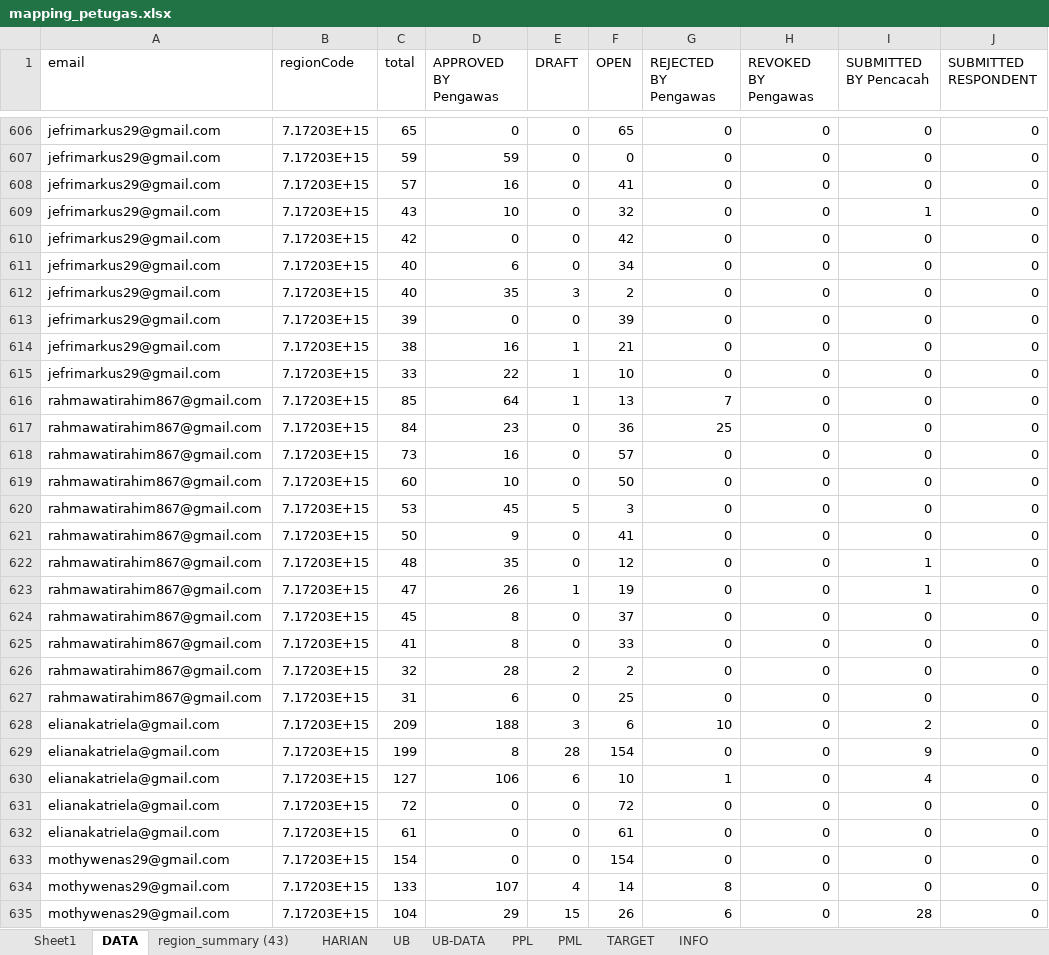
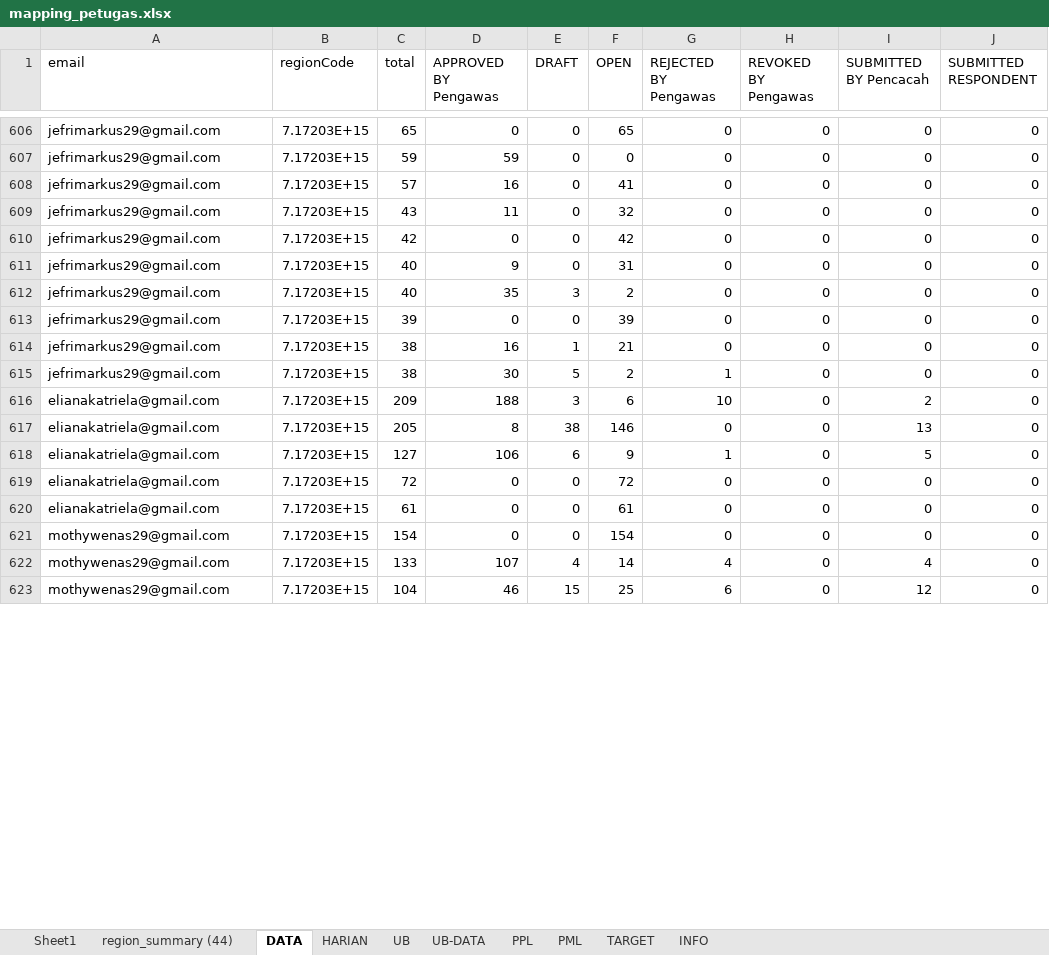
Before and after one commit to gaberielmanalu931/dashboard-petugas, an Excel workbook: mapping_petugas.xlsx, sheet DATA, drawn as a sheet; only a part is shown, gaps mark what is left out; values as stored, in another font and other column widths than the file's, no borders; removed rows and columns are numbered as before the commit, all else as after; the diff covers the shown part only; the diff names each change by its address in the sheet, - before the commit and + after, or states it on an @@ line.

Commit message:
UPDATE DATA

```diff
--- a/mapping_petugas.xlsx (sheet DATA)
+++ b/mapping_petugas.xlsx (sheet DATA)
-sheet tab: region_summary (43)
+sheet tab: region_summary (44)
-D609 (APPROVED BY Pengawas): 10
+D609 (APPROVED BY Pengawas): 11
-I609 (SUBMITTED BY Pencacah): 1
+I609 (SUBMITTED BY Pencacah): 0
-D611 (APPROVED BY Pengawas): 6
+D611 (APPROVED BY Pengawas): 9
-F611 (OPEN): 34
+F611 (OPEN): 31
-C615 (total): 33
+C615 (total): 38
-D615 (APPROVED BY Pengawas): 22
+D615 (APPROVED BY Pengawas): 30
-E615 (DRAFT): 1
+E615 (DRAFT): 5
-F615 (OPEN): 10
+F615 (OPEN): 2
-G615 (REJECTED BY Pengawas): 0
+G615 (REJECTED BY Pengawas): 1
-row 616: rahmawatirahim867@gmail.com | 7.17203E+15 | 85 | 64 | 1 | 13 | 7 | 0 | 0 | 0
-row 617: rahmawatirahim867@gmail.com | 7.17203E+15 | 84 | 23 | 0 | 36 | 25 | 0 | 0 | 0
-row 618: rahmawatirahim867@gmail.com | 7.17203E+15 | 73 | 16 | 0 | 57 | 0 | 0 | 0 | 0
-row 619: rahmawatirahim867@gmail.com | 7.17203E+15 | 60 | 10 | 0 | 50 | 0 | 0 | 0 | 0
-row 620: rahmawatirahim867@gmail.com | 7.17203E+15 | 53 | 45 | 5 | 3 | 0 | 0 | 0 | 0
-row 621: rahmawatirahim867@gmail.com | 7.17203E+15 | 50 | 9 | 0 | 41 | 0 | 0 | 0 | 0
-row 622: rahmawatirahim867@gmail.com | 7.17203E+15 | 48 | 35 | 0 | 12 | 0 | 0 | 1 | 0
-row 623: rahmawatirahim867@gmail.com | 7.17203E+15 | 47 | 26 | 1 | 19 | 0 | 0 | 1 | 0
-row 624: rahmawatirahim867@gmail.com | 7.17203E+15 | 45 | 8 | 0 | 37 | 0 | 0 | 0 | 0
-row 625: rahmawatirahim867@gmail.com | 7.17203E+15 | 41 | 8 | 0 | 33 | 0 | 0 | 0 | 0
-row 626: rahmawatirahim867@gmail.com | 7.17203E+15 | 32 | 28 | 2 | 2 | 0 | 0 | 0 | 0
-row 627: rahmawatirahim867@gmail.com | 7.17203E+15 | 31 | 6 | 0 | 25 | 0 | 0 | 0 | 0
-C617 (total): 199
+C617 (total): 205
-E617 (DRAFT): 28
+E617 (DRAFT): 38
-F617 (OPEN): 154
+F617 (OPEN): 146
-I617 (SUBMITTED BY Pencacah): 9
+I617 (SUBMITTED BY Pencacah): 13
-F618 (OPEN): 10
+F618 (OPEN): 9
-I618 (SUBMITTED BY Pencacah): 4
+I618 (SUBMITTED BY Pencacah): 5
-G622 (REJECTED BY Pengawas): 8
+G622 (REJECTED BY Pengawas): 4
-I622 (SUBMITTED BY Pencacah): 0
+I622 (SUBMITTED BY Pencacah): 4
-D623 (APPROVED BY Pengawas): 29
+D623 (APPROVED BY Pengawas): 46
-F623 (OPEN): 26
+F623 (OPEN): 25
-I623 (SUBMITTED BY Pencacah): 28
+I623 (SUBMITTED BY Pencacah): 12
```
Also changed, not shown: 26 added rows, 14 removed rows and 781 edited cells elsewhere in this sheet, sheet PPL, sheet HARIAN, sheet PML, sheet INFO.
